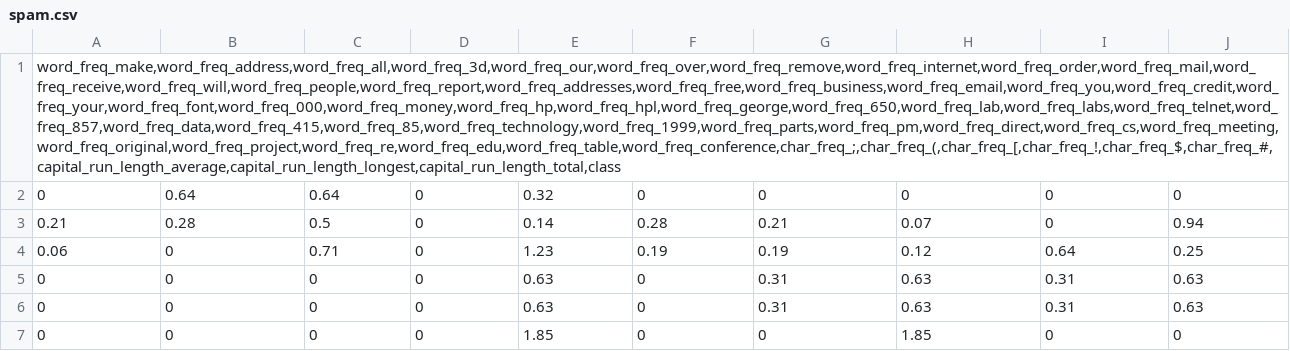
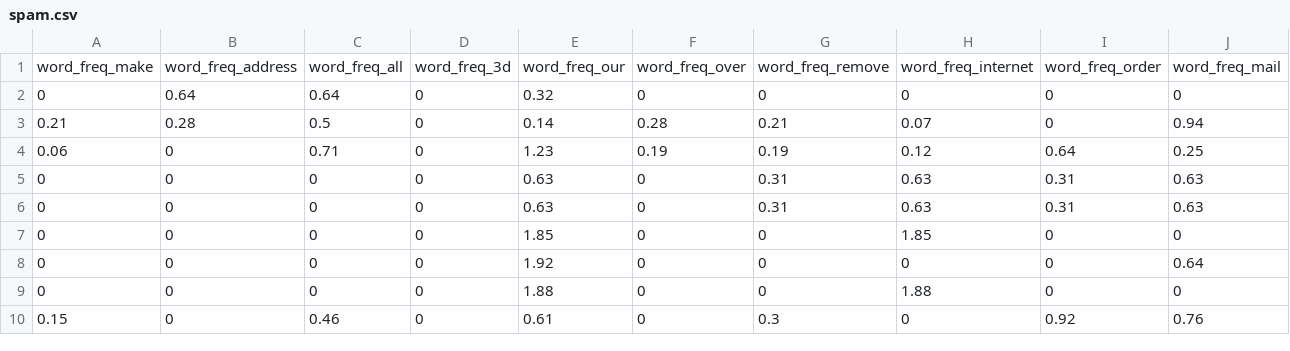
Before and after one commit to adizaen/dataset-tesis, a CSV file: spam.csv, drawn as a sheet; only a part is shown; the shorter side is filled out with more unchanged rows; removed rows and columns are numbered as before the commit, all else as after; rows hold the shown columns only; the diff names each change by its address in the sheet, - before the commit and + after, or states it on an @@ line.

Commit message:
Update spam.csv

```diff
--- a/spam.csv
+++ b/spam.csv
-row 1: word_freq_make,word_freq_address,word_freq_all,word_freq_3d,word_freq_our,word_freq_over,word_freq_remove,word_freq_internet,word_freq_order,word_freq_mail,word_freq_receive,word_freq_will,word_freq_people,word_freq_report,word_freq_addresses,word_freq_free,word_freq_business,word_freq_email,word_freq_you,word_freq_credit,word_freq_your,word_freq_font,word_freq_000,word_freq_money,word_freq_hp,word_freq_hpl,word_freq_george,word_freq_650,word_freq_lab,word_freq_labs,word_freq_telnet,word_freq_857,word_freq_data,word_freq_415,word_freq_85,word_freq_technology,word_freq_1999,word_freq_parts,word_freq_pm,word_freq_direct,word_freq_cs,word_freq_meeting,word_freq_original,word_freq_project,word_freq_re,word_freq_edu,word_freq_table,word_freq_conference,char_freq_;,char_freq_(,char_freq_[,char_freq_!,char_freq_$,char_freq_#,capital_run_length_average,capital_run_length_longest,capital_run_length_total,class
+row 1: word_freq_make | word_freq_address | word_freq_all | word_freq_3d | word_freq_our | word_freq_over | word_freq_remove | word_freq_internet | word_freq_order | word_freq_mail
```
